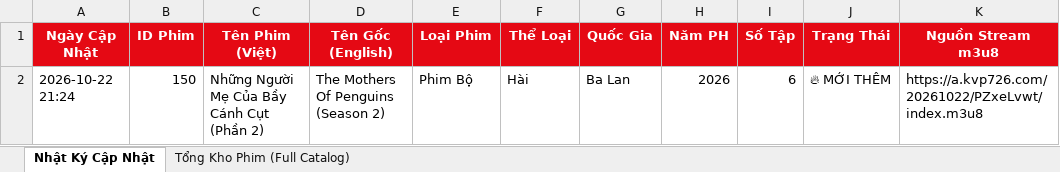
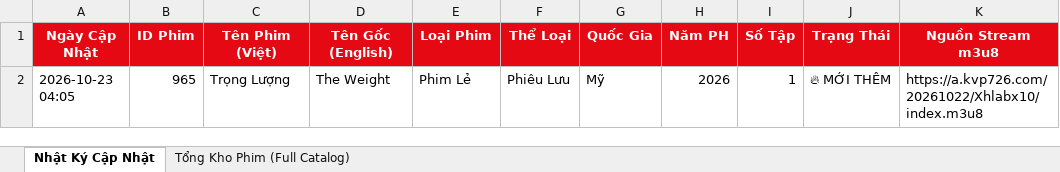
Before and after one commit to exorcisthb/Phim, an Excel workbook: movie_changes_report.xlsx, sheet Nhật Ký Cập Nhật, drawn as a sheet; values as stored, in another font and other column widths than the file's, no borders; removed rows and columns are numbered as before the commit, all else as after; the diff names each change by its address in the sheet, - before the commit and + after, or states it on an @@ line.

```diff
--- a/movie_changes_report.xlsx (sheet Nhật Ký Cập Nhật)
+++ b/movie_changes_report.xlsx (sheet Nhật Ký Cập Nhật)
-row 2: 2026-10-22 21:24 | 150 | Những Người Mẹ Của Bầy Cánh Cụt (Phần 2) | The Mothers Of Penguins (Season 2) | Phim Bộ | Hài | Ba Lan | 2026 | 6 | 🔥 MỚI THÊM | https://a.kvp726.com/20261022/PZxeLvwt/index.m3u8
+row 2: 2026-10-23 04:05 | 965 | Trọng Lượng | The Weight | Phim Lẻ | Phiêu Lưu | Mỹ | 2026 | 1 | 🔥 MỚI THÊM | https://a.kvp726.com/20261022/Xhlabx10/index.m3u8
```
Also changed, not shown: sheet Tổng Kho Phim (Full Catalog), 2 other files.
